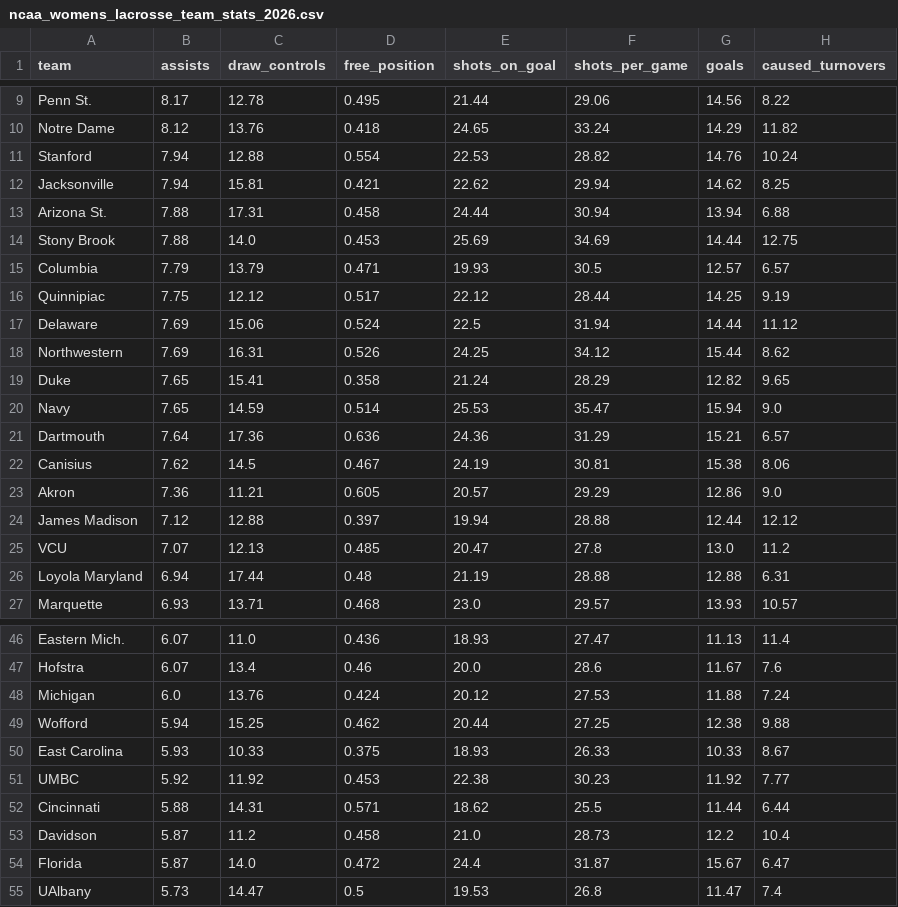
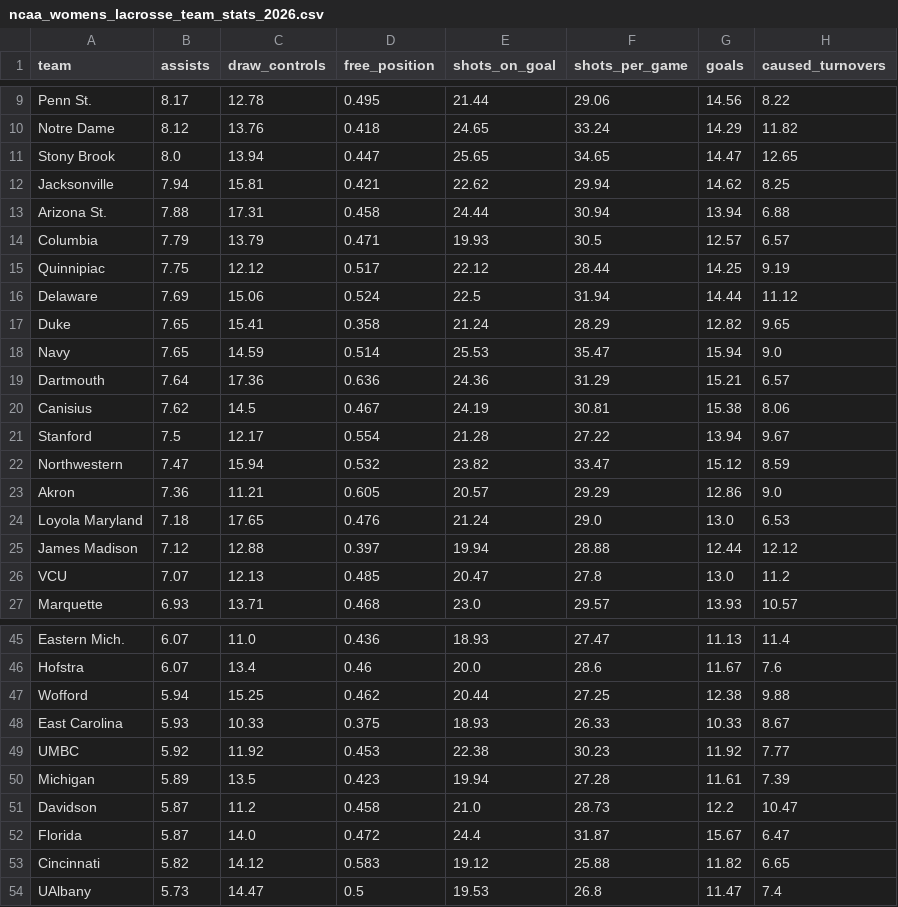
Before and after one commit to Avery-May-2/ncaa-womens-lacrosse-offense, a CSV file: data/ncaa_womens_lacrosse_team_stats_2026.csv, drawn as a sheet; only a part is shown, gaps mark what is left out; the diff covers the shown part only.

```diff
--- a/data/ncaa_womens_lacrosse_team_stats_2026.csv
+++ b/data/ncaa_womens_lacrosse_team_stats_2026.csv
@@ -10,6 +10,5 @@ Penn St.,8.17,12.78,0.495,21.44,29.06,14.56,8.22
 Notre Dame,8.12,13.76,0.418,24.65,33.24,14.29,11.82
-Stanford,7.94,12.88,0.554,22.53,28.82,14.76,10.24
+Stony Brook,8.0,13.94,0.447,25.65,34.65,14.47,12.65
 Jacksonville,7.94,15.81,0.421,22.62,29.94,14.62,8.25
 Arizona St.,7.88,17.31,0.458,24.44,30.94,13.94,6.88
-Stony Brook,7.88,14.0,0.453,25.69,34.69,14.44,12.75
 Columbia,7.79,13.79,0.471,19.93,30.5,12.57,6.57
@@ -17,3 +16,2 @@ Quinnipiac,7.75,12.12,0.517,22.12,28.44,14.25,9.19
 Delaware,7.69,15.06,0.524,22.5,31.94,14.44,11.12
-Northwestern,7.69,16.31,0.526,24.25,34.12,15.44,8.62
 Duke,7.65,15.41,0.358,21.24,28.29,12.82,9.65
@@ -22,6 +20,8 @@ Dartmouth,7.64,17.36,0.636,24.36,31.29,15.21,6.57
 Canisius,7.62,14.5,0.467,24.19,30.81,15.38,8.06
+Stanford,7.5,12.17,0.554,21.28,27.22,13.94,9.67
+Northwestern,7.47,15.94,0.532,23.82,33.47,15.12,8.59
 Akron,7.36,11.21,0.605,20.57,29.29,12.86,9.0
+Loyola Maryland,7.18,17.65,0.476,21.24,29.0,13.0,6.53
 James Madison,7.12,12.88,0.397,19.94,28.88,12.44,12.12
 VCU,7.07,12.13,0.485,20.47,27.8,13.0,11.2
-Loyola Maryland,6.94,17.44,0.48,21.19,28.88,12.88,6.31
 Marquette,6.93,13.71,0.468,23.0,29.57,13.93,10.57
@@ -47,3 +46,2 @@ Eastern Mich.,6.07,11.0,0.436,18.93,27.47,11.13,11.4
 Hofstra,6.07,13.4,0.46,20.0,28.6,11.67,7.6
-Michigan,6.0,13.76,0.424,20.12,27.53,11.88,7.24
 Wofford,5.94,15.25,0.462,20.44,27.25,12.38,9.88
@@ -51,5 +49,6 @@ East Carolina,5.93,10.33,0.375,18.93,26.33,10.33,8.67
 UMBC,5.92,11.92,0.453,22.38,30.23,11.92,7.77
-Cincinnati,5.88,14.31,0.571,18.62,25.5,11.44,6.44
-Davidson,5.87,11.2,0.458,21.0,28.73,12.2,10.4
+Michigan,5.89,13.5,0.423,19.94,27.28,11.61,7.39
+Davidson,5.87,11.2,0.458,21.0,28.73,12.2,10.47
 Florida,5.87,14.0,0.472,24.4,31.87,15.67,6.47
+Cincinnati,5.82,14.12,0.583,19.12,25.88,11.82,6.65
 UAlbany,5.73,14.47,0.5,19.53,26.8,11.47,7.4
```
Also changed, not shown: 4 added rows, 5 removed rows and 28 edited cells elsewhere in this file.
